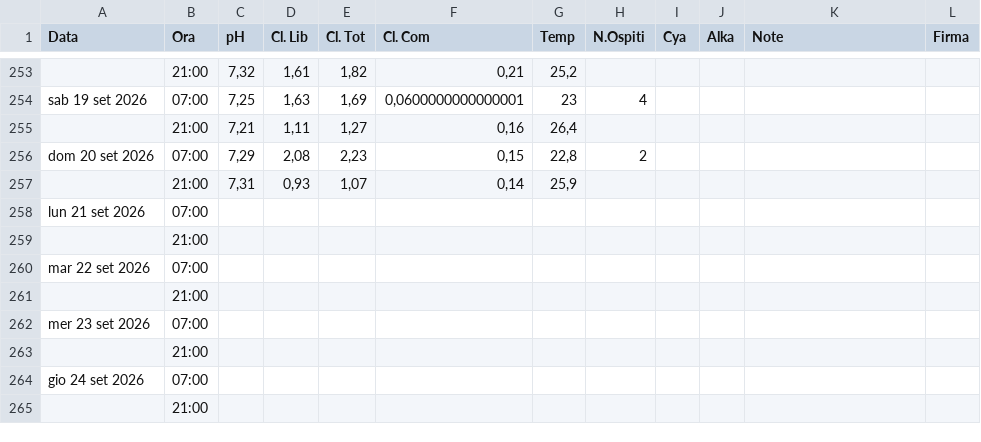
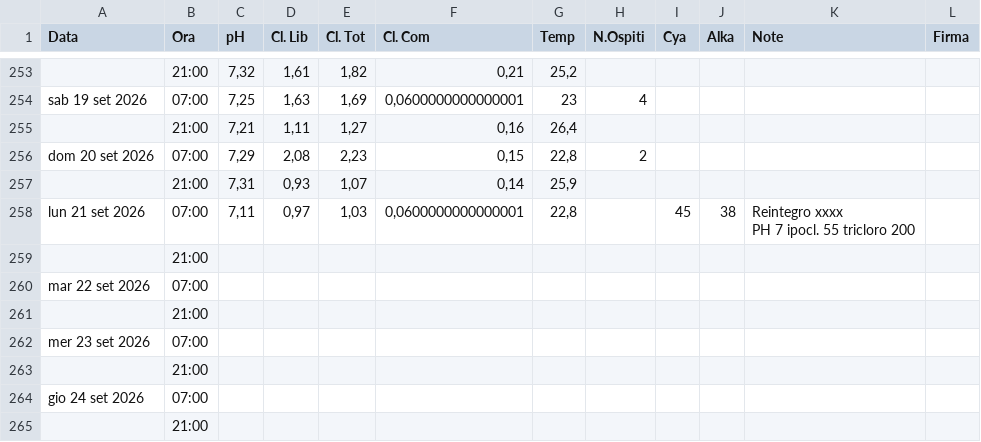
Before and after one commit to paolodelbalio/registrileanfore, a CSV file: REGISTRO CHIMICO 2026.csv, drawn as a sheet; only a part is shown, gaps mark what is left out.

Commit message:
Aggiornamento automatico: REGISTRO CHIMICO 2026.csv

```diff
--- a/REGISTRO CHIMICO 2026.csv
+++ b/REGISTRO CHIMICO 2026.csv
@@ -319,3 +319,4 @@ dom 20 set 2026,07:00,"7,29","2,08","2,23","0,15","22,8",2,,,,
 ,21:00,"7,31","0,93","1,07","0,14","25,9",,,,,
-lun 21 set 2026,07:00,,,,,,,,,,
+lun 21 set 2026,07:00,"7,11","0,97","1,03","0,0600000000000001","22,8",,45,38,"Reintegro xxxx
+PH 7 ipocl. 55 tricloro 200",
 ,21:00,,,,,,,,,,
```
